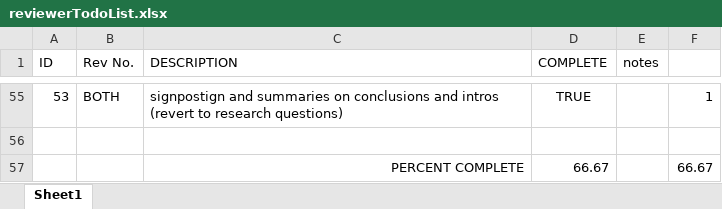
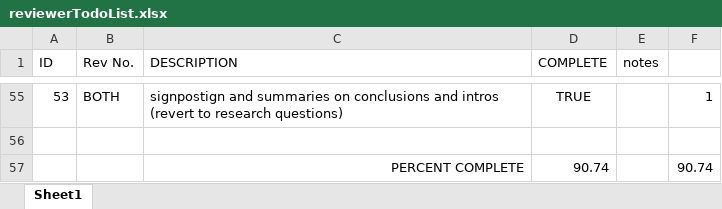
Before and after one commit to lukes611/phdThesis, an Excel workbook: reviewerTodoList.xlsx, sheet Sheet1, drawn as a sheet; only a part is shown, gaps mark what is left out; values as stored, in another font and other column widths than the file's, no borders; conditional formats not drawn; removed rows and columns are numbered as before the commit, all else as after; the diff covers the shown part only; the diff names each change by its address in the sheet, - before the commit and + after, or states it on an @@ line.

```diff
--- a/reviewerTodoList.xlsx (sheet Sheet1)
+++ b/reviewerTodoList.xlsx (sheet Sheet1)
-row 57:  |  | PERCENT COMPLETE | 66.67 |  | 66.67
+row 57:  |  | PERCENT COMPLETE | 90.74 |  | 90.74
```
Also changed, not shown: 30 edited cells elsewhere in this sheet, 8 other files.
